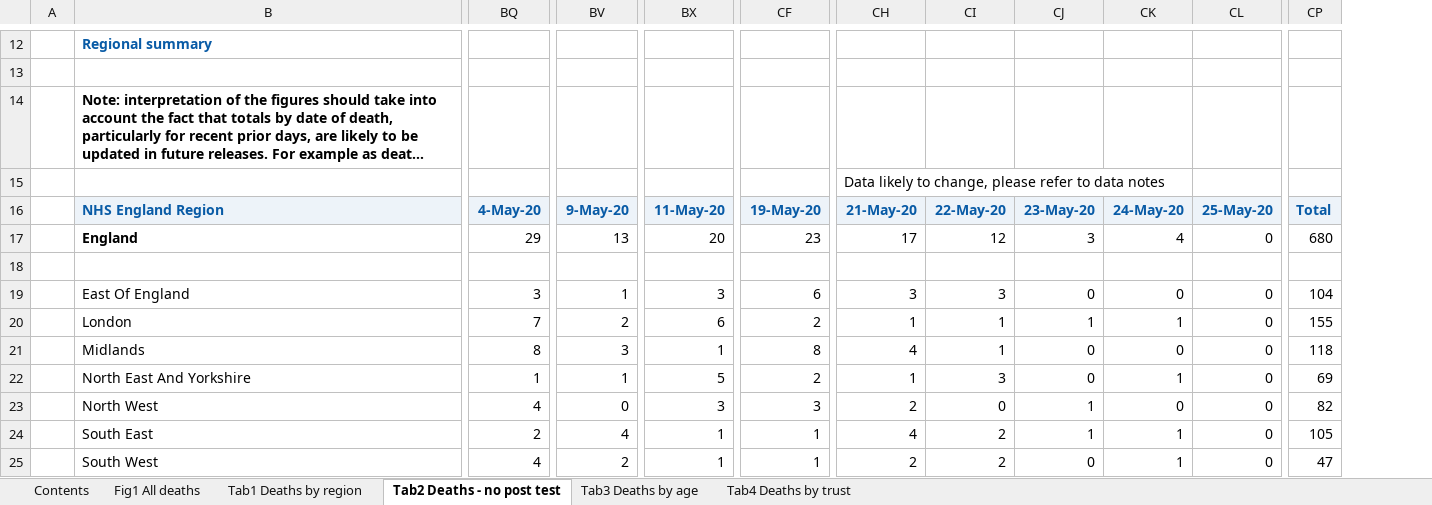
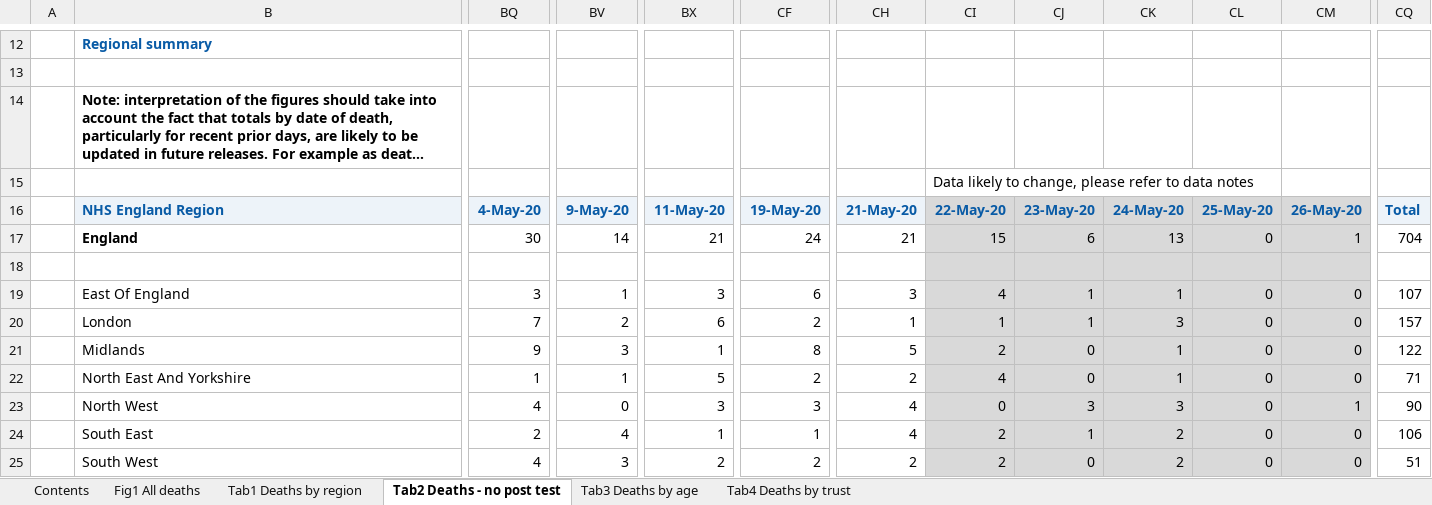
Before and after one commit to psychty/another_covid_repo, an Excel workbook: refreshed_daily_deaths_trust.xlsx, sheet Tab2 Deaths - no post test, drawn as a sheet; only a part is shown, gaps mark what is left out; long unchanged cells end in …; values as stored, in another font and other column widths than the file's, no borders; conditional formats not drawn; removed rows and columns are numbered as before the commit, all else as after; rows hold the shown columns only; the diff covers the shown part only; the diff names each change by its address in the sheet, - before the commit and + after, or states it on an @@ line.

Commit message:
Added place death covid

```diff
--- a/refreshed_daily_deaths_trust.xlsx (sheet Tab2 Deaths - no post test)
+++ b/refreshed_daily_deaths_trust.xlsx (sheet Tab2 Deaths - no post test)
+column CM, rows 16-25: 26-May-20 | 1 |  | 0 | 0 | 0 | 0 | 1 | 0 | 0
-column CP, rows 16-25: Total | 680 |  | 104 | 155 | 118 | 69 | 82 | 105 | 47
+column CQ, rows 16-25: Total | 704 |  | 107 | 157 | 122 | 71 | 90 | 106 | 51
-row 15:  |  |  |  |  |  | Data likely to change, please refer to data notes
+row 15:  |  |  |  |  |  |  | Data likely to change, please refer to data notes
-CI16:CL16 fill: #EDF3F9
+CI16:CL16 fill: #D9D9D9
-BQ17: 29
+BQ17: 30
-BV17: 13
+BV17: 14
-BX17: 20
+BX17: 21
-CF17: 23
+CF17: 24
-CH17: 17
+CH17: 21
-CI17: 12
+CI17: 15
-CI17:CL25 fill: none
+CI17:CL25 fill: #D9D9D9
-CJ17: 3
+CJ17: 6
-CK17: 4
+CK17: 13
-CI19: 3
+CI19: 4
-CJ19: 0
+CJ19: 1
-CK19: 0
+CK19: 1
-CK20: 1
+CK20: 3
-BQ21: 8
+BQ21: 9
-CH21: 4
+CH21: 5
-CI21: 1
+CI21: 2
-CK21: 0
+CK21: 1
-CH22: 1
+CH22: 2
-CI22: 3
+CI22: 4
-CH23: 2
+CH23: 4
-CJ23: 1
+CJ23: 3
-CK23: 0
+CK23: 3
-CK24:CK25: 1
+CK24:CK25: 2
-BV25: 2
+BV25: 3
-BX25: 1
+BX25: 2
-CF25: 1
+CF25: 2
```
Also changed, not shown: 2 edited cells elsewhere in this sheet, sheet Tab4 Deaths by trust, sheet Tab1 Deaths by region, sheet Tab3 Deaths by age, sheet Contents, sheet Fig1 All deaths, charts or pictures, 23 other files.
